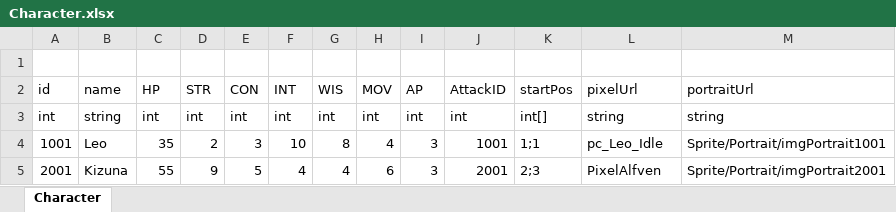
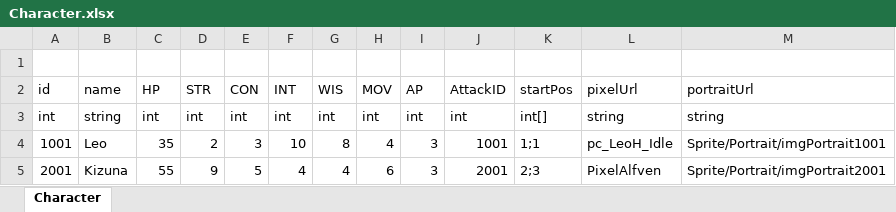
Before and after one commit to LUOHONGPENG/HermitRabbit, an Excel workbook: Assets/Excel/Character.xlsx, sheet Character, drawn as a sheet; values as stored, in another font and other column widths than the file's, no borders; the diff names each change by its address in the sheet, - before the commit and + after, or states it on an @@ line.

```diff
--- a/Assets/Excel/Character.xlsx (sheet Character)
+++ b/Assets/Excel/Character.xlsx (sheet Character)
-L4 (pixelUrl): pc_Leo_Idle
+L4 (pixelUrl): pc_LeoH_Idle
```
Also changed, not shown: 7 other files.
